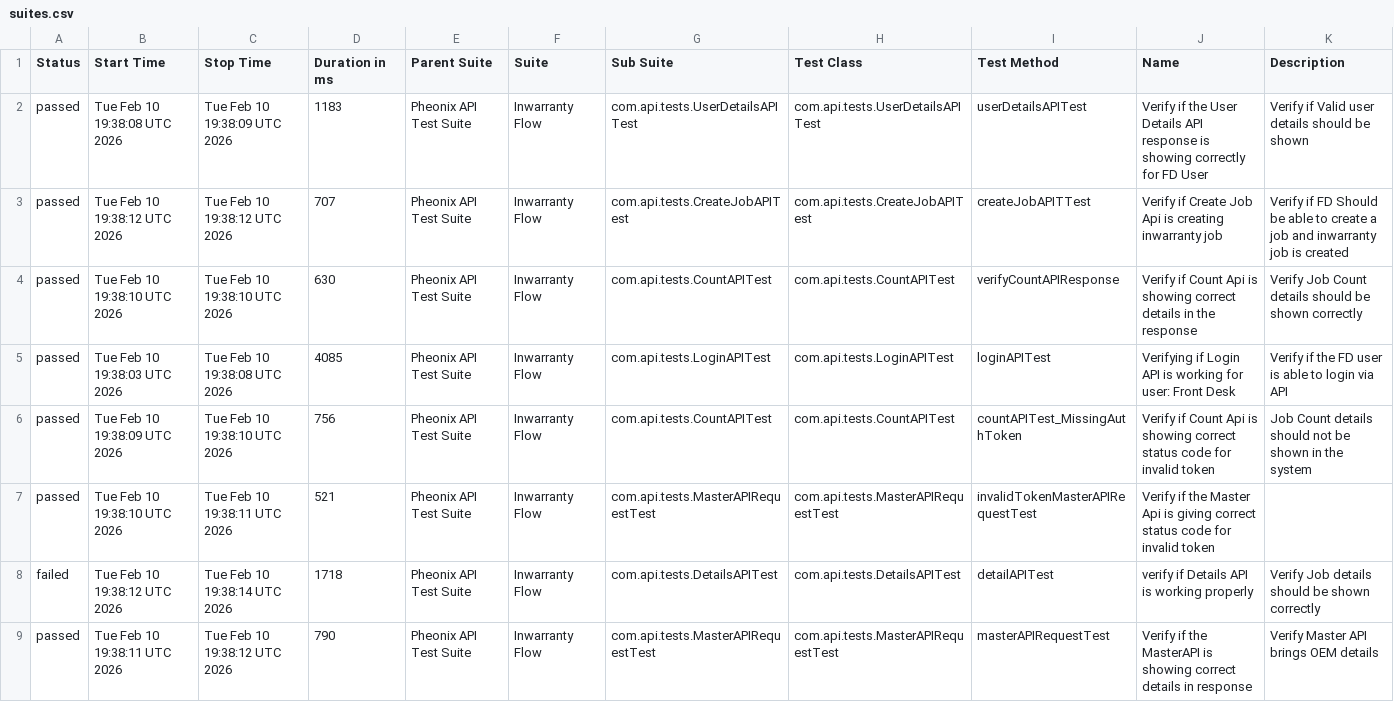
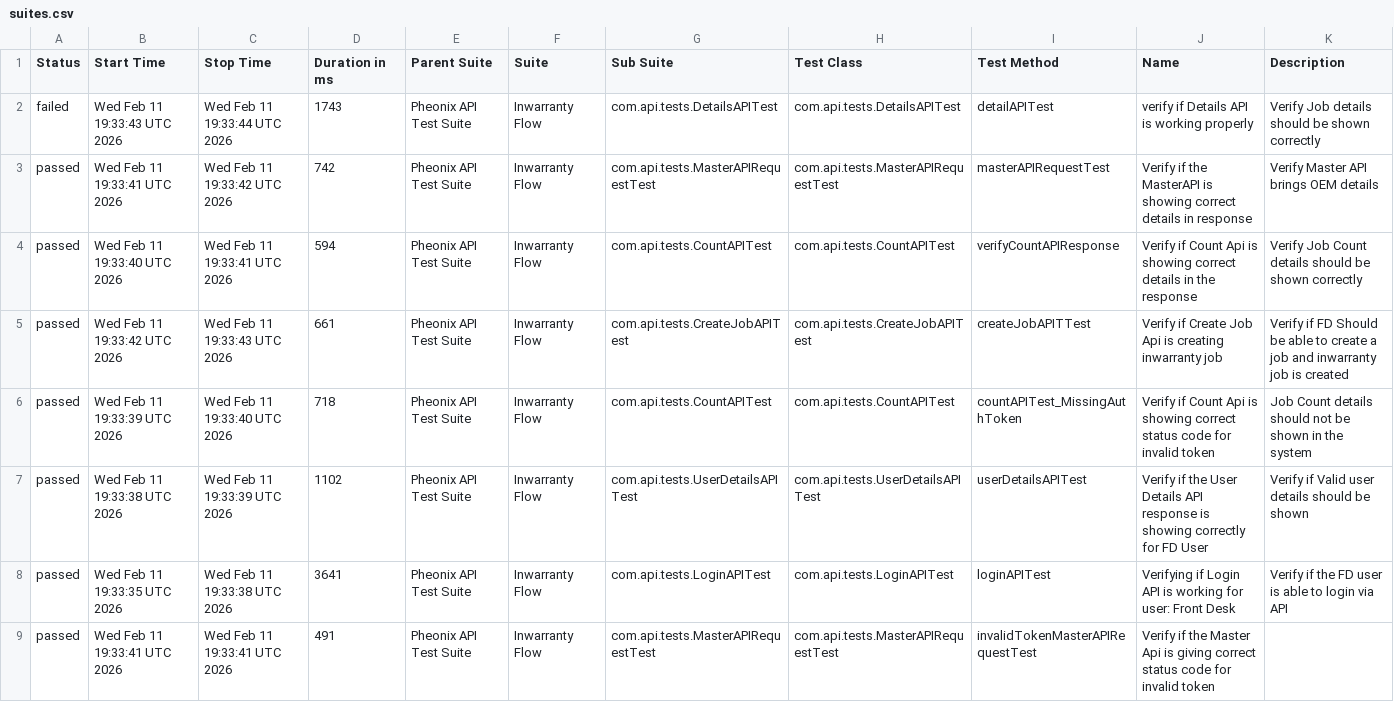
Before and after one commit to AnantKinlekar/PheonixTestAutomationFramework, a CSV file: data/suites.csv, drawn as a sheet.

```diff
--- a/data/suites.csv
+++ b/data/suites.csv
@@ -1,9 +1,9 @@
 "Status","Start Time","Stop Time","Duration in ms","Parent Suite","Suite","Sub Suite","Test Class","Test Method","Name","Description"
-"passed","Tue Feb 10 19:38:08 UTC 2026","Tue Feb 10 19:38:09 UTC 2026","1183","Pheonix API Test Suite","Inwarranty Flow","com.api.tests.UserDetailsAPITest","com.api.tests.UserDetailsAPITest","userDetailsAPITest","Verify if the User Details API response is showing correctly for FD User","Verify if Valid user details should be shown"
-"passed","Tue Feb 10 19:38:12 UTC 2026","Tue Feb 10 19:38:12 UTC 2026","707","Pheonix API Test Suite","Inwarranty Flow","com.api.tests.CreateJobAPITest","com.api.tests.CreateJobAPITest","createJobAPITTest","Verify if Create Job Api is creating inwarranty job","Verify if FD Should be able to create a job and inwarranty job is created"
-"passed","Tue Feb 10 19:38:10 UTC 2026","Tue Feb 10 19:38:10 UTC 2026","630","Pheonix API Test Suite","Inwarranty Flow","com.api.tests.CountAPITest","com.api.tests.CountAPITest","verifyCountAPIResponse","Verify if Count Api is showing correct details in the response","Verify Job Count details should be shown correctly"
-"passed","Tue Feb 10 19:38:03 UTC 2026","Tue Feb 10 19:38:08 UTC 2026","4085","Pheonix API Test Suite","Inwarranty Flow","com.api.tests.LoginAPITest","com.api.tests.LoginAPITest","loginAPITest","Verifying if Login API is working for user: Front Desk","Verify if the FD user is able to login via API"
-"passed","Tue Feb 10 19:38:09 UTC 2026","Tue Feb 10 19:38:10 UTC 2026","756","Pheonix API Test Suite","Inwarranty Flow","com.api.tests.CountAPITest","com.api.tests.CountAPITest","countAPITest_MissingAuthToken","Verify if Count Api is showing correct status code for invalid token","Job Count details should not be shown in the system"
-"passed","Tue Feb 10 19:38:10 UTC 2026","Tue Feb 10 19:38:11 UTC 2026","521","Pheonix API Test Suite","Inwarranty Flow","com.api.tests.MasterAPIRequestTest","com.api.tests.MasterAPIRequestTest","invalidTokenMasterAPIRequestTest","Verify if the Master Api is giving correct status code for invalid token",""
-"failed","Tue Feb 10 19:38:12 UTC 2026","Tue Feb 10 19:38:14 UTC 2026","1718","Pheonix API Test Suite","Inwarranty Flow","com.api.tests.DetailsAPITest","com.api.tests.DetailsAPITest","detailAPITest","verify if Details API is working properly","Verify Job details should be shown correctly"
-"passed","Tue Feb 10 19:38:11 UTC 2026","Tue Feb 10 19:38:12 UTC 2026","790","Pheonix API Test Suite","Inwarranty Flow","com.api.tests.MasterAPIRequestTest","com.api.tests.MasterAPIRequestTest","masterAPIRequestTest","Verify if the MasterAPI is showing correct details in response","Verify Master API brings OEM details"
+"failed","Wed Feb 11 19:33:43 UTC 2026","Wed Feb 11 19:33:44 UTC 2026","1743","Pheonix API Test Suite","Inwarranty Flow","com.api.tests.DetailsAPITest","com.api.tests.DetailsAPITest","detailAPITest","verify if Details API is working properly","Verify Job details should be shown correctly"
+"passed","Wed Feb 11 19:33:41 UTC 2026","Wed Feb 11 19:33:42 UTC 2026","742","Pheonix API Test Suite","Inwarranty Flow","com.api.tests.MasterAPIRequestTest","com.api.tests.MasterAPIRequestTest","masterAPIRequestTest","Verify if the MasterAPI is showing correct details in response","Verify Master API brings OEM details"
+"passed","Wed Feb 11 19:33:40 UTC 2026","Wed Feb 11 19:33:41 UTC 2026","594","Pheonix API Test Suite","Inwarranty Flow","com.api.tests.CountAPITest","com.api.tests.CountAPITest","verifyCountAPIResponse","Verify if Count Api is showing correct details in the response","Verify Job Count details should be shown correctly"
+"passed","Wed Feb 11 19:33:42 UTC 2026","Wed Feb 11 19:33:43 UTC 2026","661","Pheonix API Test Suite","Inwarranty Flow","com.api.tests.CreateJobAPITest","com.api.tests.CreateJobAPITest","createJobAPITTest","Verify if Create Job Api is creating inwarranty job","Verify if FD Should be able to create a job and inwarranty job is created"
+"passed","Wed Feb 11 19:33:39 UTC 2026","Wed Feb 11 19:33:40 UTC 2026","718","Pheonix API Test Suite","Inwarranty Flow","com.api.tests.CountAPITest","com.api.tests.CountAPITest","countAPITest_MissingAuthToken","Verify if Count Api is showing correct status code for invalid token","Job Count details should not be shown in the system"
+"passed","Wed Feb 11 19:33:38 UTC 2026","Wed Feb 11 19:33:39 UTC 2026","1102","Pheonix API Test Suite","Inwarranty Flow","com.api.tests.UserDetailsAPITest","com.api.tests.UserDetailsAPITest","userDetailsAPITest","Verify if the User Details API response is showing correctly for FD User","Verify if Valid user details should be shown"
+"passed","Wed Feb 11 19:33:35 UTC 2026","Wed Feb 11 19:33:38 UTC 2026","3641","Pheonix API Test Suite","Inwarranty Flow","com.api.tests.LoginAPITest","com.api.tests.LoginAPITest","loginAPITest","Verifying if Login API is working for user: Front Desk","Verify if the FD user is able to login via API"
+"passed","Wed Feb 11 19:33:41 UTC 2026","Wed Feb 11 19:33:41 UTC 2026","491","Pheonix API Test Suite","Inwarranty Flow","com.api.tests.MasterAPIRequestTest","com.api.tests.MasterAPIRequestTest","invalidTokenMasterAPIRequestTest","Verify if the Master Api is giving correct status code for invalid token",""
```
Also changed, not shown: data/behaviors.csv, 51 other files.
